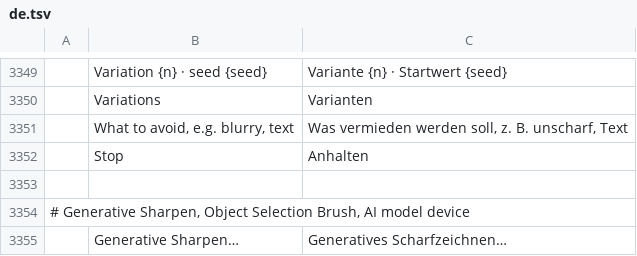
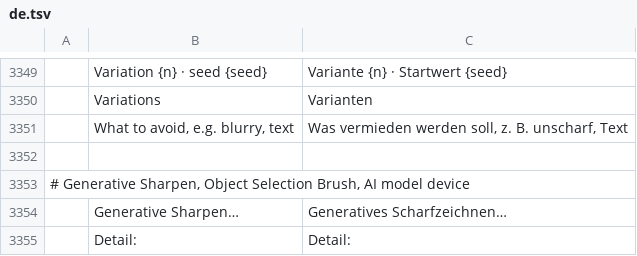
Before and after one commit to fopelka-EOCS/Photo_Craft, a TSV file: crates/ui-egui/src/i18n/de.tsv, drawn as a sheet; only a part is shown, gaps mark what is left out; the shorter side is filled out with more unchanged rows; the diff names each change by its address in the sheet, - before the commit and + after, or states it on an @@ line.

```diff
--- a/crates/ui-egui/src/i18n/de.tsv
+++ b/crates/ui-egui/src/i18n/de.tsv
-row 3352:  | Stop | Anhalten
```
Also changed, not shown: crates/ui-egui/src/i18n/ko.tsv, crates/ui-egui/src/i18n/zh-hans.tsv, 3 other files.
